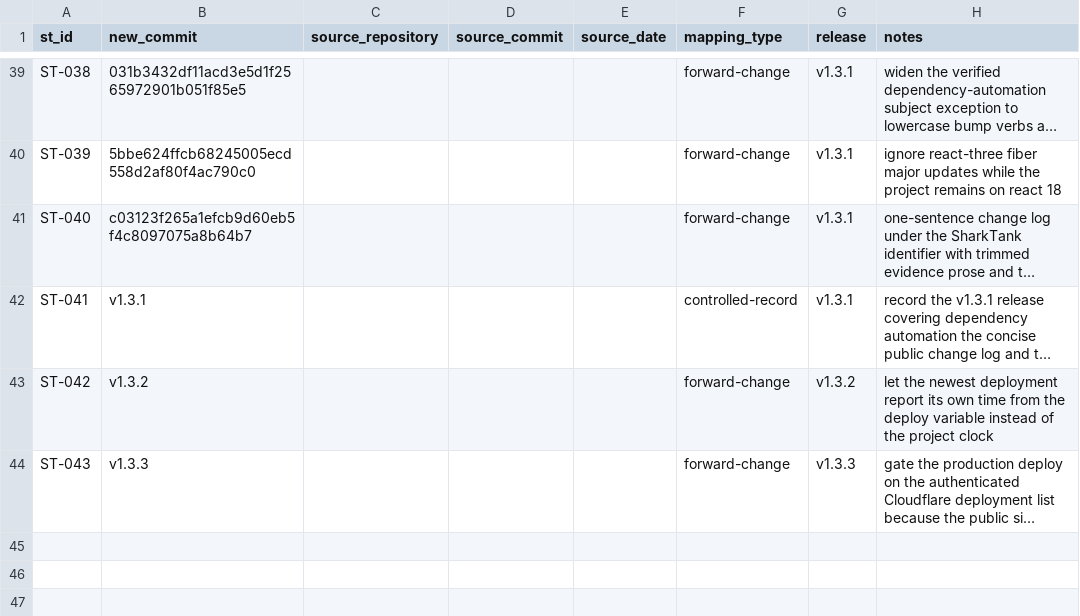
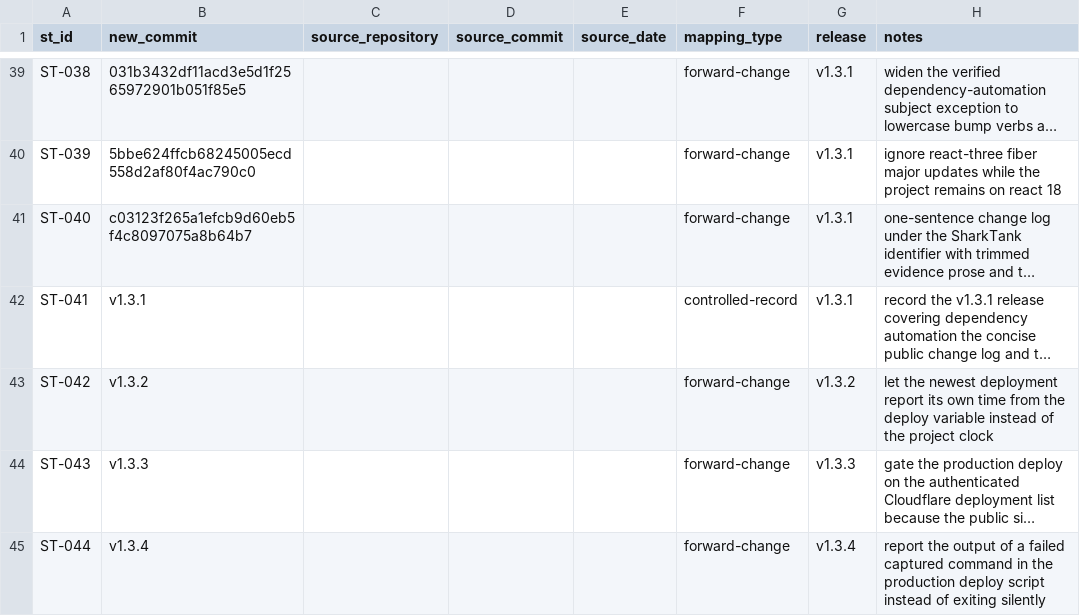
Before and after one commit to Wizard-Gang/SharkTank, a CSV file: docs/history/CHANGE-MAP.csv, drawn as a sheet; only a part is shown, gaps mark what is left out; long unchanged cells end in …; the diff names each change by its address in the sheet, - before the commit and + after, or states it on an @@ line.

Commit message:
[ST-044] [FIX] Report the cause when a captured deploy command fails
Change:
- Print the failed command and its captured stdout, stderr and spawn error before exiting
  in scripts/deploy-prod.mjs.

Reason:
- The v1.3.3 production deploy failed with `Process completed with exit code 1` and no
  cause anywhere in the log. The script's run() helper captures output for the operator
  secret precheck, and on a non-zero status it called process.exit without echoing what
  the command had said, so the one command able to explain the failure wrote nowhere.
- A deploy that fails without saying why is not diagnosable from CI, where there is no
  terminal to re-run it in.

Impact:
- Deploy script diagnostics only. No runtime, evidence-route or public-copy change, and
  a successful deploy behaves exactly as before.

Risk:
- Low. Only the failure path changed, and it still exits with the same status.
- Captured output could in principle carry sensitive text; the only captured command is
  `wrangler secret list`, which prints secret names and never values, and Actions masks
  the configured secrets regardless.

Controls:
- Output is printed only when the command has already failed.
- The exit status is preserved, so the workflow still fails.
- Uncaptured commands already inherit stdio and are unaffected.

Validation:
- npm run verify (typecheck, vitest, PHP selftest, vite build, npm audit — 0 vulnerabilities)
- npm run check:history
- npm run check:provenance
- git diff --check

Evidence:
- scripts/deploy-prod.mjs

Notes:
- Found while bringing the first automated production deploy to green.
- Release: v1.3.4.

```diff
--- a/docs/history/CHANGE-MAP.csv
+++ b/docs/history/CHANGE-MAP.csv
+row 45: ST-044 | v1.3.4 |  |  |  | forward-change | v1.3.4 | report the output of a failed captured command in the production deploy script instead of exiting silently
```
Also changed, not shown: 4 other files.
